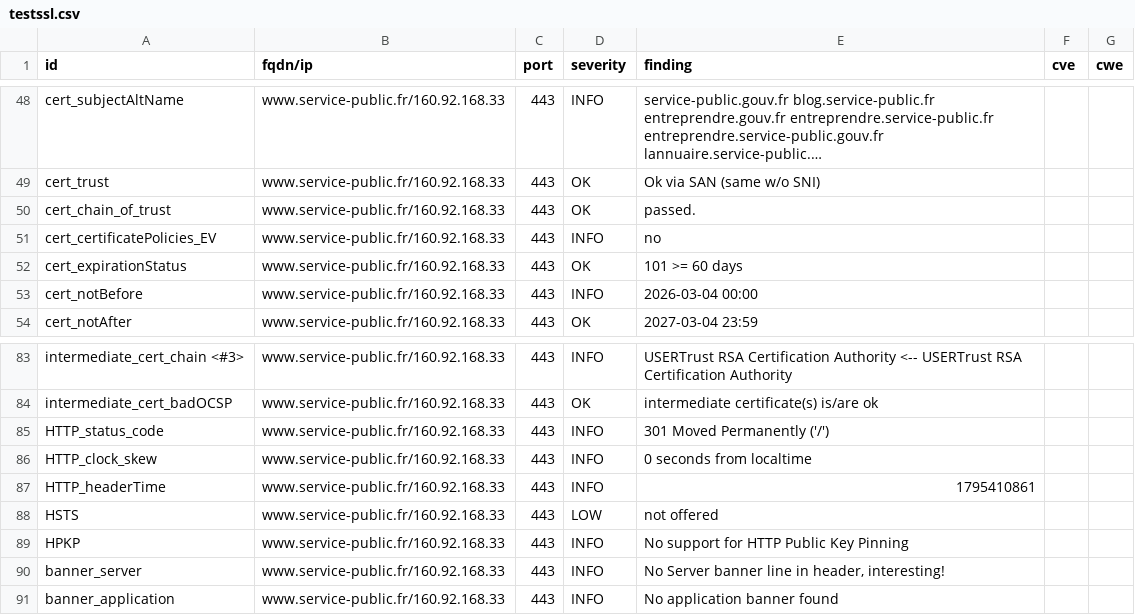
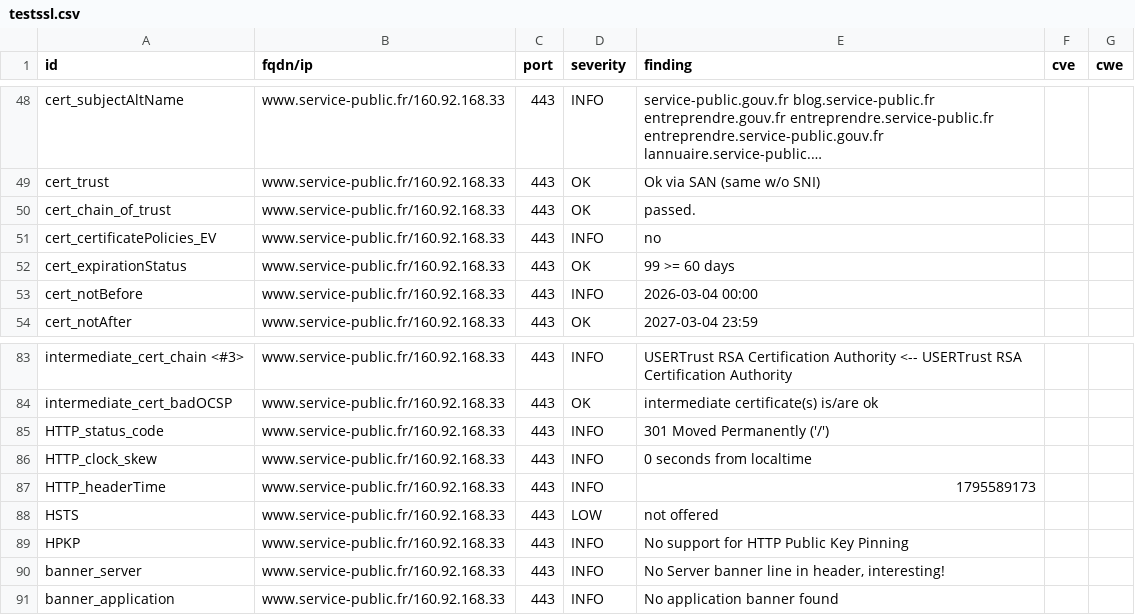
Before and after one commit to dnum-mi/dashlord, a CSV file: results/aHR0cHM6Ly93d3cuc2VydmljZS1wdWJsaWMuZnIvcGFydGljdWxpZXJzL3Zvc2Ryb2l0cy9kZW1hcmNoZXMtZXQtb3V0aWxzL2ludGVycm9nYXRpb24tZm91cnJpZXJl/testssl.csv, drawn as a sheet; only a part is shown, gaps mark what is left out; long unchanged cells end in …; the diff names each change by its address in the sheet, - before the commit and + after, or states it on an @@ line.

```diff
--- a/results/aHR0cHM6Ly93d3cuc2VydmljZS1wdWJsaWMuZnIvcGFydGljdWxpZXJzL3Zvc2Ryb2l0cy9kZW1hcmNoZXMtZXQtb3V0aWxzL2ludGVycm9nYXRpb24tZm91cnJpZXJl/testssl.csv
+++ b/results/aHR0cHM6Ly93d3cuc2VydmljZS1wdWJsaWMuZnIvcGFydGljdWxpZXJzL3Zvc2Ryb2l0cy9kZW1hcmNoZXMtZXQtb3V0aWxzL2ludGVycm9nYXRpb24tZm91cnJpZXJl/testssl.csv
-E52 (finding): 101 >= 60 days
+E52 (finding): 99 >= 60 days
-E87 (finding): 1795410861
+E87 (finding): 1795589173
```
Also changed, not shown: 6 other files.
